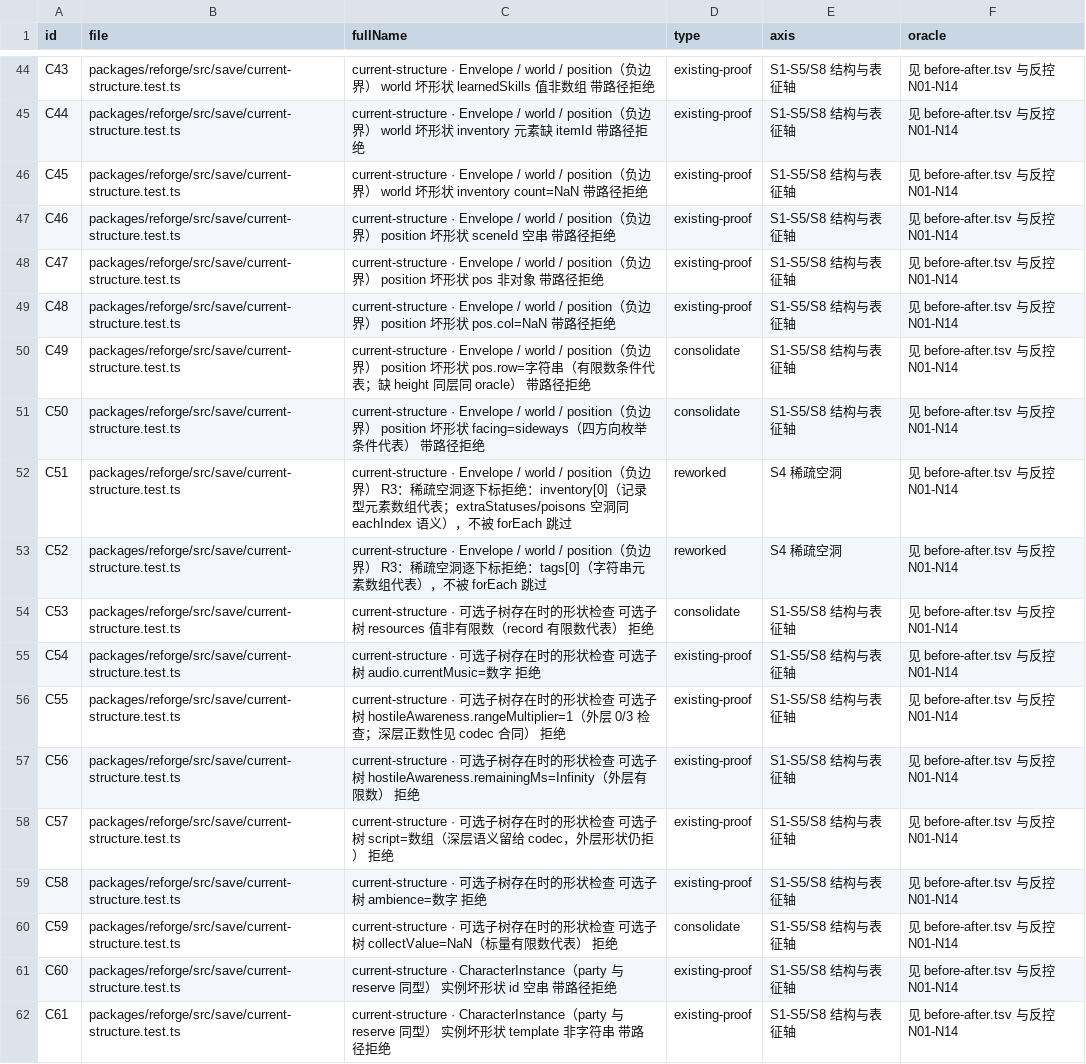
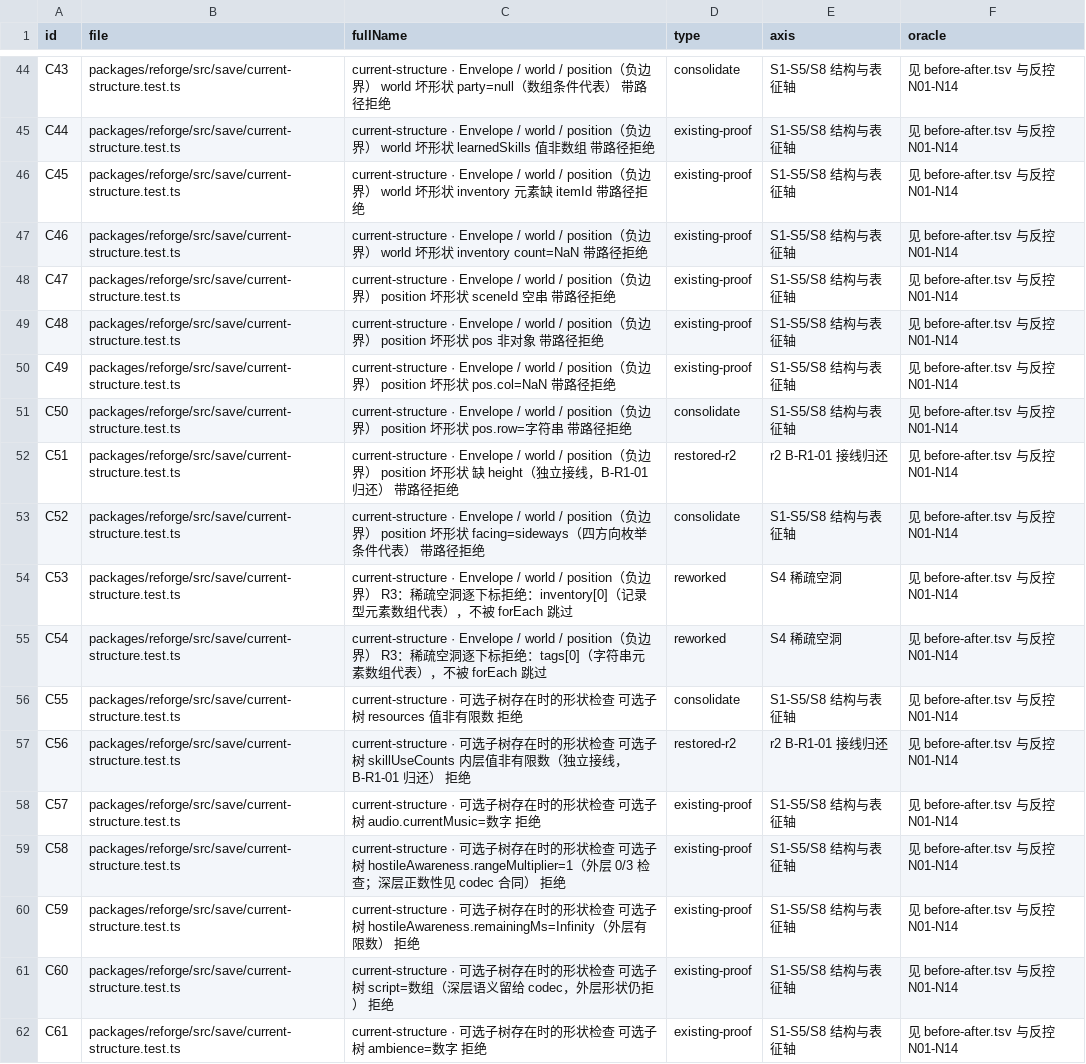
Before and after one commit to IllegalCreed/type-pal, a TSV file: docs/ops/evidence/TEST-REFORGE-CURRENT-SAVE-TEST-PRECISION-1/contract-ledger.tsv, drawn as a sheet; only a part is shown, gaps mark what is left out; the diff covers the shown part only; the diff names each change by its address in the sheet, - before the commit and + after, or states it on an @@ line.

Commit message:
test(save): restore independent wiring contracts per codex B-R1-01
- current-structure: 归还四条独立接线合同为各自原子行——pos.height
  缺席、appearance.spriteId=数字、appearance.battleSprite=null、
  skillUseCounts 内层非有限数(unknown 视图构造); 修正三处标题里
  失效的'代表'声明(pos.row/resources/portrait/sparse)
- codec contracts: 可省略容器缺席拆为 skillUseCounts/entityLifecycles
  两个独立 oracle 身份, 各自保留原件不变断言(7→8 例)
- r2 反控重采: 新绿基线 78 行 → NR1-NR6 六针全 VALID(四接线变异 +
  两补空身份)→ 还原绿执行集逐字一致 → 末次重放; 9 树清理证明;
  counterproof-r2.json sha256 36904623…; r1 14 针证据原样保留
- 账本: before-after 4 条 dropped→restored-r2(余 6 条 dropped 均为
  Codex 明示保留的同调用点同谓词值维度重复), contract-ledger 77 条
- 门禁: 定向 173/173、全包 8790/8790、typecheck 双 0、lint 0/0/0、
  check:docs PASS(共享文档恢复派发值后 pin 天然匹配)、diff --check 清零

```diff
--- a/docs/ops/evidence/TEST-REFORGE-CURRENT-SAVE-TEST-PRECISION-1/contract-ledger.tsv
+++ b/docs/ops/evidence/TEST-REFORGE-CURRENT-SAVE-TEST-PRECISION-1/contract-ledger.tsv
-C44 (fullName): …状 learnedSkills 值非数组 带…
+C44 (fullName): …状 party=null（数组条件代表） 带…
-D44 (type): existing-proof
+D44 (type): consolidate
-C45 (fullName): …状 inventory 元素缺 itemId 带路…
+C45 (fullName): …状 learnedSkills 值非数组 带路…
-C46 (fullName): …inventory count=NaN 带路…
+C46 (fullName): …inventory 元素缺 itemId 带路…
-C47 (fullName): …） position 坏形状 sceneId 空串 带路…
+C47 (fullName): …） world 坏形状 inventory count=NaN 带路…
-C48 (fullName): …状 pos 非对象 带…
+C48 (fullName): …状 sceneId 空串 带…
-C49 (fullName): …状 pos.col=NaN 带路…
+C49 (fullName): …状 pos 非对象 带路…
-C50 (fullName): …坏形状 pos.row=字符串（有限数条件代表；缺 height 同层同 oracle） 带路径拒…
+C50 (fullName): …坏形状 pos.col=NaN 带路径拒…
-D50 (type): consolidate
+D50 (type): existing-proof
-C51 (fullName): …状 facing=sideways（四方向枚举条件代表） 带…
+C51 (fullName): …状 pos.row=字符串 带…
-C52 (fullName): …） R3：稀疏空洞逐下标拒绝：inventory[0]（记录型元素数组代表；extraStatuses/poisons 空洞同 eachIndex 语义），不被 forEach 跳过
+C52 (fullName): …） position 坏形状 缺 height（独立接线，B-R1-01 归还） 带路径拒绝
-D52 (type): reworked
+D52 (type): restored-r2
-E52 (axis): S4 稀疏空洞
+E52 (axis): r2 B-R1-01 接线归还
-C53 (fullName): …边界） R3：稀疏空洞逐下标拒绝：tags[0]（字符串元素数组代表），不被 forEach 跳过
+C53 (fullName): …边界） position 坏形状 facing=sideways（四方向枚举条件代表） 带路径拒绝
-D53 (type): reworked
+D53 (type): consolidate
-E53 (axis): S4 稀疏空洞
+E53 (axis): S1-S5/S8 结构与表征轴
-C54 (fullName): current-structure · 可选子树存在时的形状检查 可选子树 resources 值非有限数（record 有限数代表） 拒绝
+C54 (fullName): current-structure · Envelope / world / position（负边界） R3：稀疏空洞逐下标拒绝：inventory[0]（记录型元素数组代表），不被 forEach 跳过
-D54 (type): consolidate
+D54 (type): reworked
-E54:E55 (axis): S1-S5/S8 结构与表征轴
+E54:E55 (axis): S4 稀疏空洞
-C55 (fullName): current-structure · 可选子树存在时的形状检查 可选子树 audio.currentMusic=数字 拒绝
+C55 (fullName): current-structure · Envelope / world / position（负边界） R3：稀疏空洞逐下标拒绝：tags[0]（字符串元素数组代表），不被 forEach 跳过
-D55 (type): existing-proof
+D55 (type): reworked
-C56 (fullName): …选子树 hostileAwareness.rangeMultiplier=1（外层 0/3 检查；深层正数性见 codec 合同） 拒绝
+C56 (fullName): …选子树 resources 值非有限数 拒绝
-D56 (type): existing-proof
+D56 (type): consolidate
-C57 (fullName): …树 hostileAwareness.remainingMs=Infinity（外层有限数）…
+C57 (fullName): …树 skillUseCounts 内层值非有限数（独立接线，B-R1-01 归还）…
-D57 (type): existing-proof
+D57 (type): restored-r2
-E57 (axis): S1-S5/S8 结构与表征轴
+E57 (axis): r2 B-R1-01 接线归还
-C58 (fullName): …选子树 script=数组（深层语义留给 codec，外层形状仍拒） 拒绝
+C58 (fullName): …选子树 audio.currentMusic=数字 拒绝
-C59 (fullName): …选子树 ambience=数字 拒绝
+C59 (fullName): …选子树 hostileAwareness.rangeMultiplier=1（外层 0/3 检查；深层正数性见 codec 合同） 拒绝
-C60 (fullName): …选子树 collectValue=NaN（标量有限数代表） 拒绝
+C60 (fullName): …选子树 hostileAwareness.remainingMs=Infinity（外层有限数） 拒绝
-D60 (type): consolidate
+D60 (type): existing-proof
-C61 (fullName): current-structure · CharacterInstance（party 与 reserve 同型） 实例坏形状 id 空串 带路径拒绝
+C61 (fullName): current-structure · 可选子树存在时的形状检查 可选子树 script=数组（深层语义留给 codec，外层形状仍拒） 拒绝
-C62 (fullName): current-structure · CharacterInstance（party 与 reserve 同型） 实例坏形状 template 非字符串 带路径拒绝
+C62 (fullName): current-structure · 可选子树存在时的形状检查 可选子树 ambience=数字 拒绝
```
Also changed, not shown: 5 added rows and 78 edited cells elsewhere in this file, docs/ops/evidence/TEST-REFORGE-CURRENT-SAVE-TEST-PRECISION-1/before-after.tsv, 28 other files.
